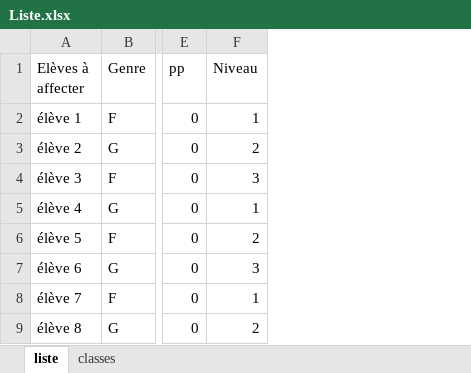
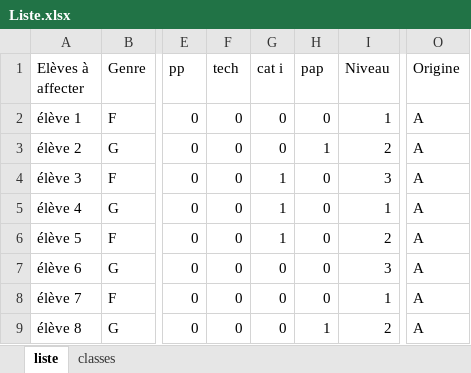
Before and after one commit to jordiordonez/classes_assignment, an Excel workbook: Liste.xlsx, sheet liste, drawn as a sheet; only a part is shown, gaps mark what is left out; values as stored, in another font and other column widths than the file's, no borders; the diff names each change by its address in the sheet, - before the commit and + after, or states it on an @@ line.

```diff
--- a/Liste.xlsx (sheet liste)
+++ b/Liste.xlsx (sheet liste)
+column F (tech), rows 2-9: all 0
+column G (cat i), rows 2-9: 0 | 0 | 1 | 1 | 1 | 0 | 0 | 0
+column H (pap), rows 2-9: 0 | 1 | 0 | 0 | 0 | 0 | 0 | 1
+column O (Origine), rows 2-9: all A
```
Also changed, not shown: sheet classes, 7 other files.
